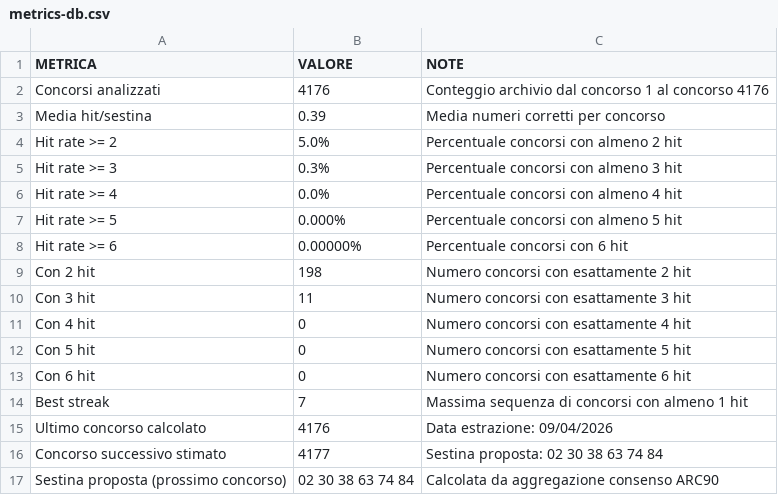
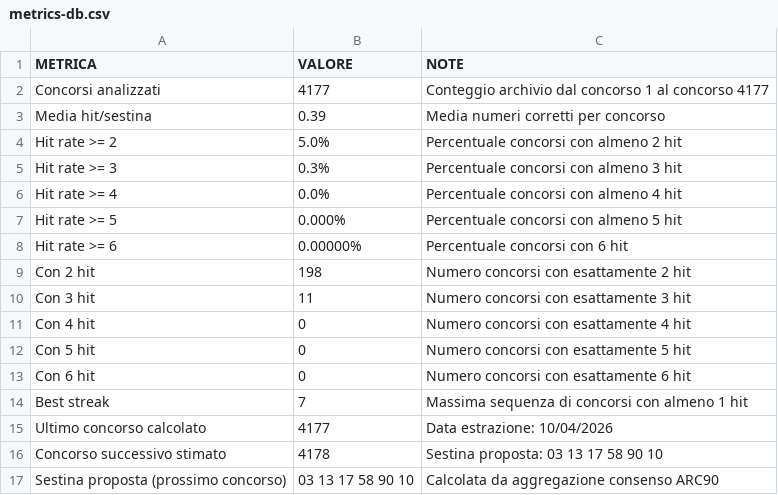
Before and after one commit to giga-labor/secc, a CSV file: pages/algoritmi/algs/arc90-logico-algoritmica/out/metrics-db.csv, drawn as a sheet.

```diff
--- a/pages/algoritmi/algs/arc90-logico-algoritmica/out/metrics-db.csv
+++ b/pages/algoritmi/algs/arc90-logico-algoritmica/out/metrics-db.csv
@@ -1,3 +1,3 @@
 METRICA,VALORE,NOTE
-Concorsi analizzati,4176,Conteggio archivio dal concorso 1 al concorso 4176
+Concorsi analizzati,4177,Conteggio archivio dal concorso 1 al concorso 4177
 Media hit/sestina,0.39,Media numeri corretti per concorso
@@ -14,4 +14,4 @@ Con 6 hit,0,Numero concorsi con esattamente 6 hit
 Best streak,7,Massima sequenza di concorsi con almeno 1 hit
-Ultimo concorso calcolato,4176,Data estrazione: 09/04/2026
-Concorso successivo stimato,4177,Sestina proposta: 02 30 38 63 74 84
-Sestina proposta (prossimo concorso),02 30 38 63 74 84,Calcolata da aggregazione consenso ARC90
+Ultimo concorso calcolato,4177,Data estrazione: 10/04/2026
+Concorso successivo stimato,4178,Sestina proposta: 03 13 17 58 90 10
+Sestina proposta (prossimo concorso),03 13 17 58 90 10,Calcolata da aggregazione consenso ARC90
```
Also changed, not shown: pages/algoritmi/algs/classic-analisi-anomalie-pattern/out/historical-db.csv, pages/algoritmi/algs/classic-distribuzioni-modelli-raggruppamento/out/metrics-db.csv, 23 other files.
